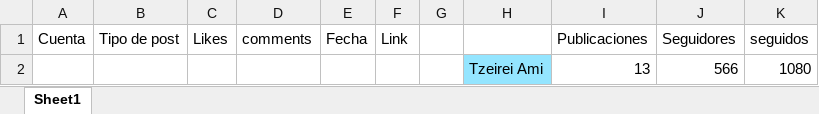
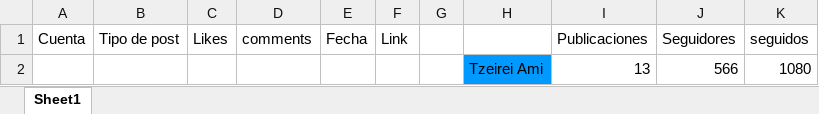
Before and after one commit to satelerd/Instagram-Scraper, an Excel workbook: Web Scraping Instagram.xlsx, sheet Sheet1, drawn as a sheet; values as stored, in another font and other column widths than the file's, no borders; the diff names each change by its address in the sheet, - before the commit and + after, or states it on an @@ line.

```diff
--- a/Web Scraping Instagram.xlsx (sheet Sheet1)
+++ b/Web Scraping Instagram.xlsx (sheet Sheet1)
-H2 fill: #94E5FF
+H2 fill: #0099FF
```
Also changed, not shown: 1 other file.
